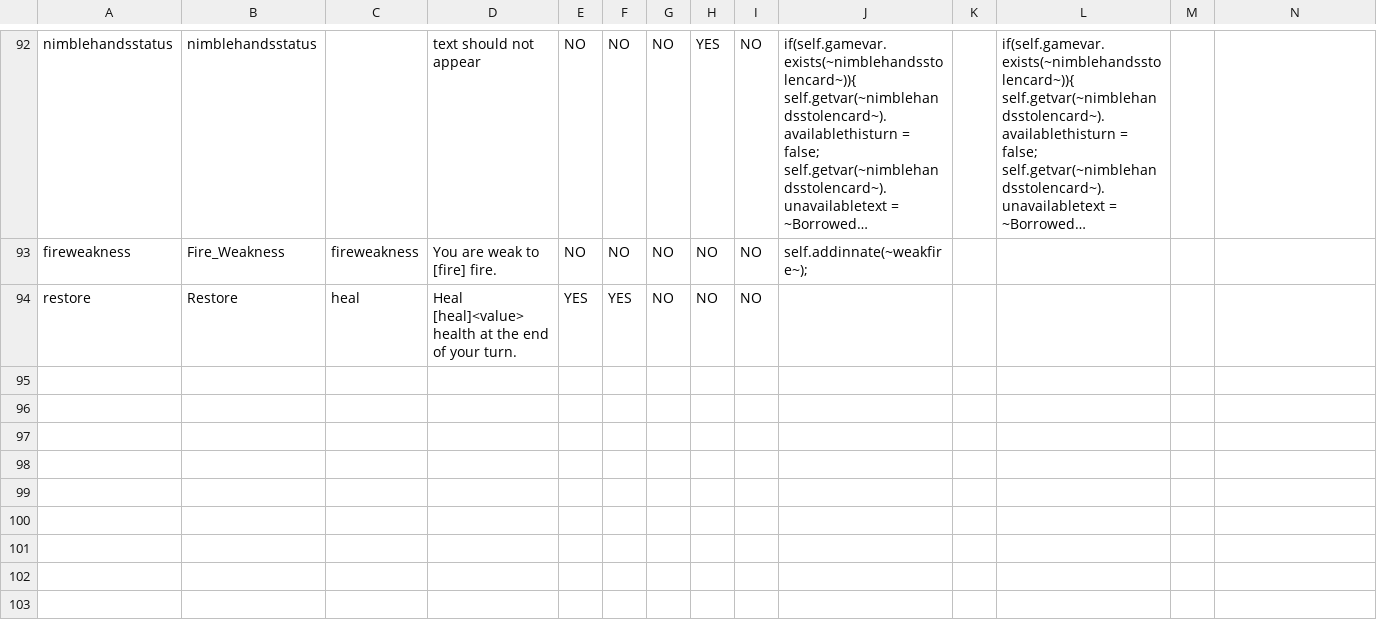
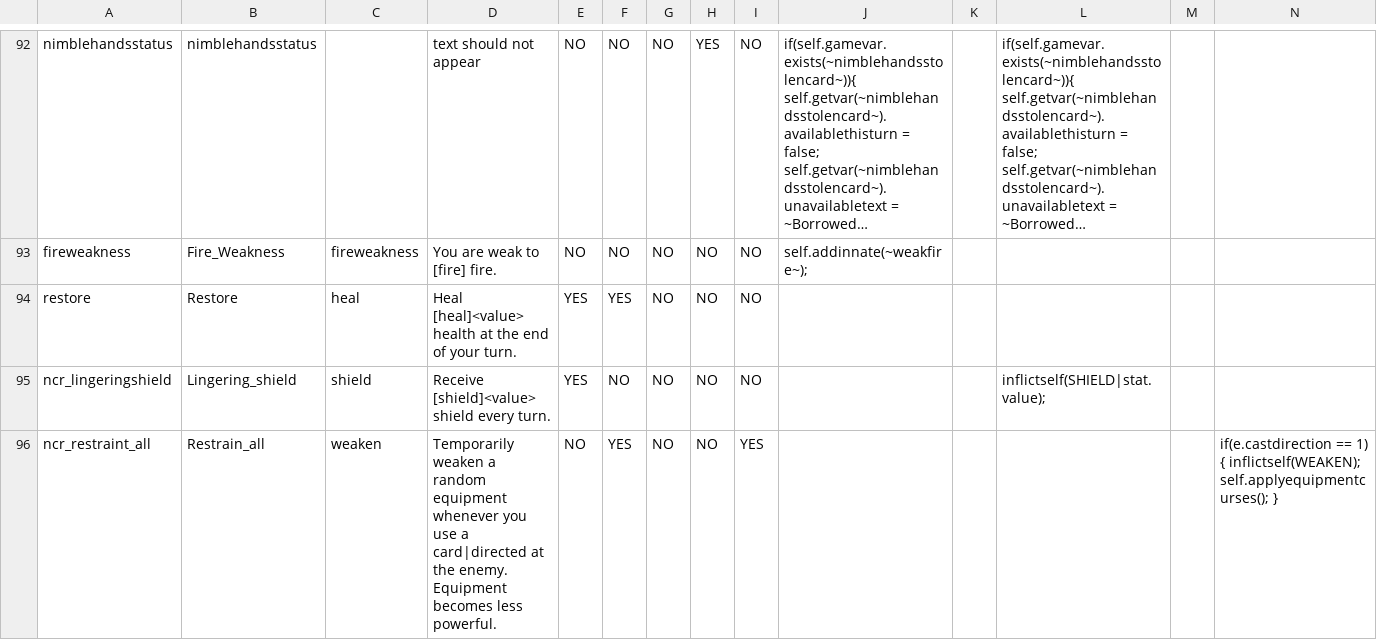
Before and after one commit to ncrecc/christmasspecial, a CSV file: _append/data/text/statuseffects.csv, drawn as a sheet; only a part is shown, gaps mark what is left out; long unchanged cells end in …; rows hold the shown columns only; the diff names each change by its address in the sheet, - before the commit and + after, or states it on an @@ line.

```diff
--- a/_append/data/text/statuseffects.csv
+++ b/_append/data/text/statuseffects.csv
+row 95: ncr_lingeringshield | Lingering_shield | shield | Receive [shield]<value> shield every turn. | YES | NO | NO | NO | NO |  |  | inflictself(SHIELD|stat.value);
+row 96: ncr_restraint_all | Restrain_all | weaken | Temporarily weaken a random equipment whenever you use a card|directed at the enemy. Equipment becomes less powerful. | NO | YES | NO | NO | YES |  |  |  |  | if(e.castdirection == 1) { inflictself(WEAKEN); self.applyequipmentcurses(); }
```
Also changed, not shown: _append/data/text/equipment.csv, _append/data/text/skills.csv, 4 other files.
